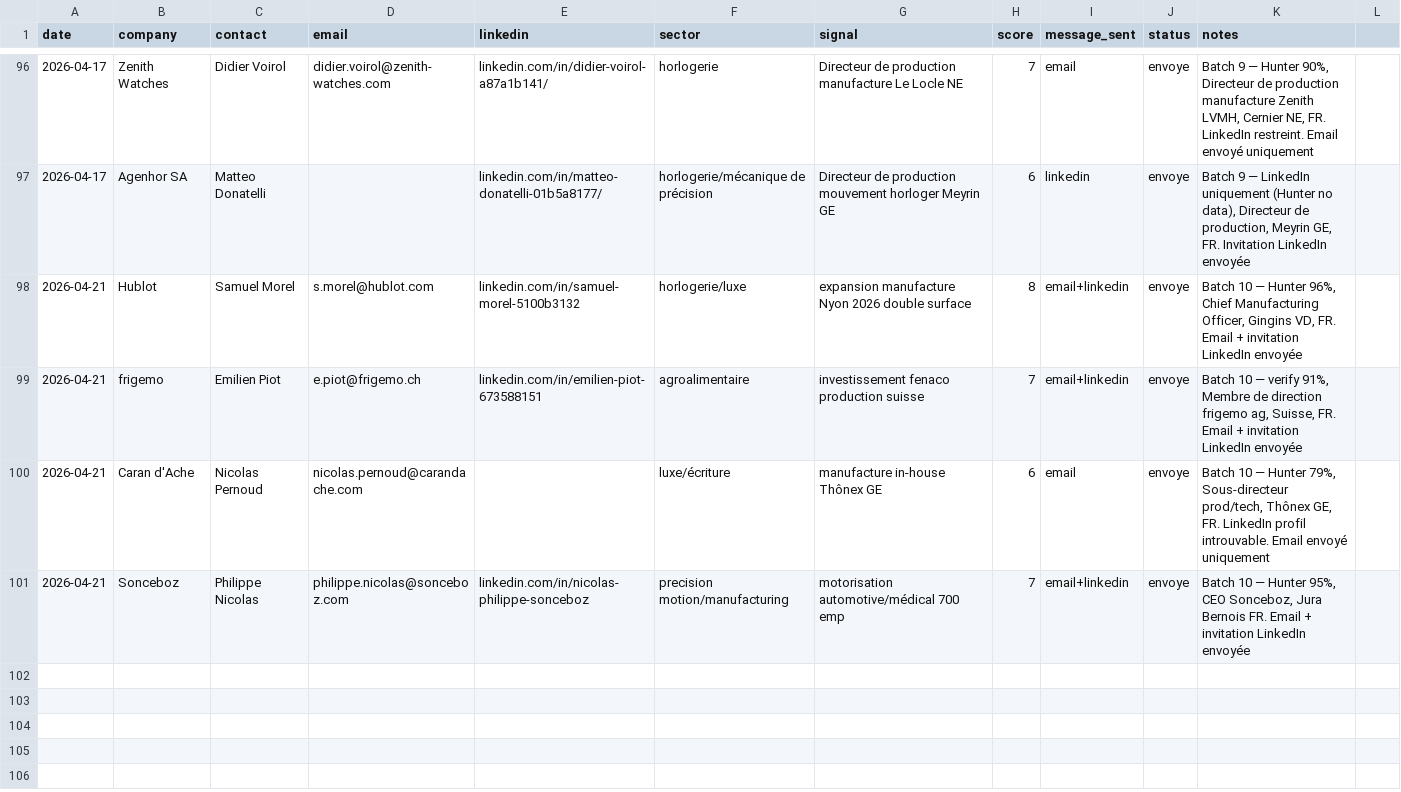
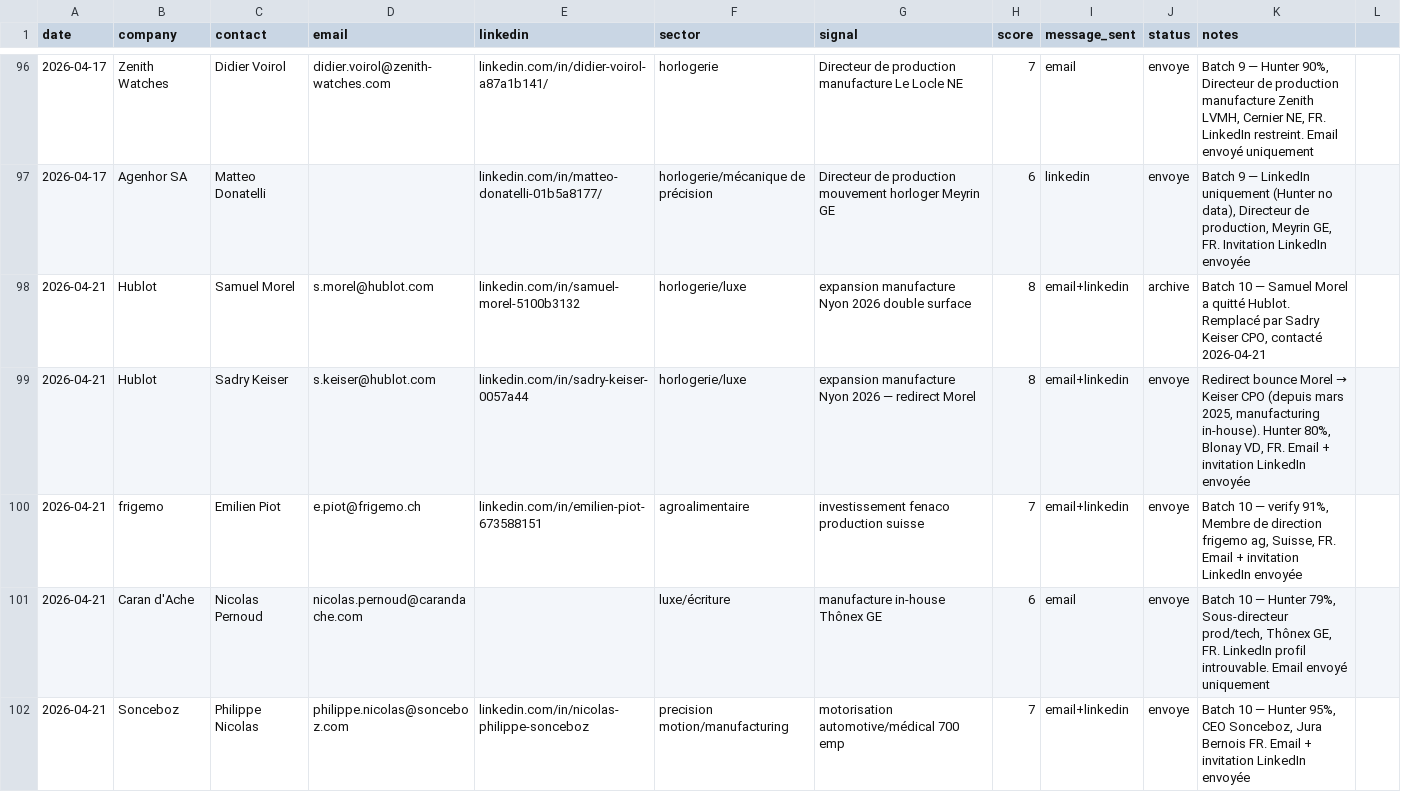
Before and after one commit to vandervan0001/career-ops, a TSV file: data/prospection.tsv, drawn as a sheet; only a part is shown, gaps mark what is left out.

```diff
--- a/data/prospection.tsv
+++ b/data/prospection.tsv
@@ -97,3 +97,4 @@ date	company	contact	email	linkedin	sector	signal	score	message_sent	status	note
 2026-04-17	Agenhor SA	Matteo Donatelli		linkedin.com/in/matteo-donatelli-01b5a8177/	horlogerie/mécanique de précision	Directeur de production mouvement horloger Meyrin GE	6	linkedin	envoye	Batch 9 — LinkedIn uniquement (Hunter no data), Directeur de production, Meyrin GE, FR. Invitation LinkedIn envoyée
-2026-04-21	Hublot	Samuel Morel	s.morel@hublot.com	linkedin.com/in/samuel-morel-5100b3132	horlogerie/luxe	expansion manufacture Nyon 2026 double surface	8	email+linkedin	envoye	Batch 10 — Hunter 96%, Chief Manufacturing Officer, Gingins VD, FR. Email + invitation LinkedIn envoyée
+2026-04-21	Hublot	Samuel Morel	s.morel@hublot.com	linkedin.com/in/samuel-morel-5100b3132	horlogerie/luxe	expansion manufacture Nyon 2026 double surface	8	email+linkedin	archive	Batch 10 — Samuel Morel a quitté Hublot. Remplacé par Sadry Keiser CPO, contacté 2026-04-21
+2026-04-21	Hublot	Sadry Keiser	s.keiser@hublot.com	linkedin.com/in/sadry-keiser-0057a44	horlogerie/luxe	expansion manufacture Nyon 2026 — redirect Morel	8	email+linkedin	envoye	Redirect bounce Morel → Keiser CPO (depuis mars 2025, manufacturing in-house). Hunter 80%, Blonay VD, FR. Email + invitation LinkedIn envoyée
 2026-04-21	frigemo	Emilien Piot	e.piot@frigemo.ch	linkedin.com/in/emilien-piot-673588151	agroalimentaire	investissement fenaco production suisse	7	email+linkedin	envoye	Batch 10 — verify 91%, Membre de direction frigemo ag, Suisse, FR. Email + invitation LinkedIn envoyée
```
